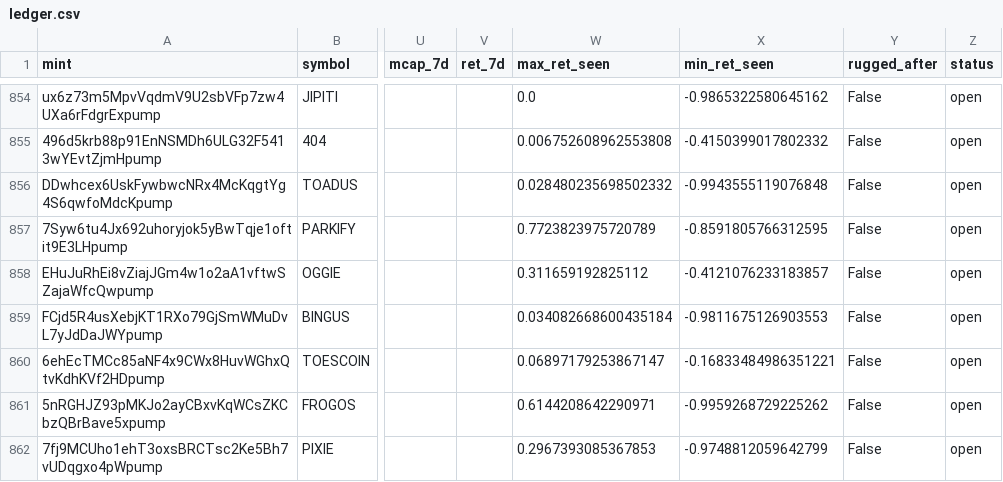
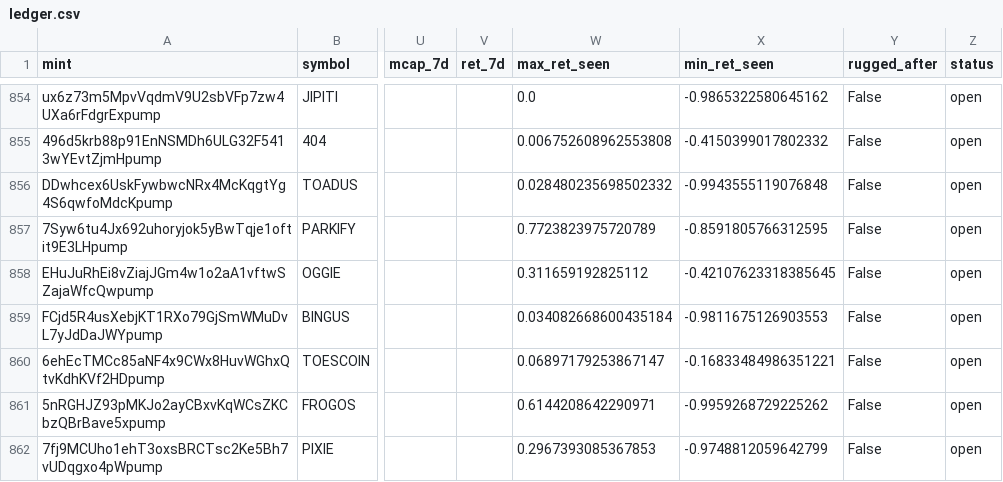
Before and after one commit to yousefjan2007-crypto/solana_screener, a CSV file: data/ledger.csv, drawn as a sheet; only a part is shown, gaps mark what is left out; the diff covers the shown part only; the diff names each change by its address in the sheet, - before the commit and + after, or states it on an @@ line.

```diff
--- a/data/ledger.csv
+++ b/data/ledger.csv
-X858 (min_ret_seen): -0.4121076233183857
+X858 (min_ret_seen): -0.42107623318385645
```
Also changed, not shown: 1 added row and 50 edited cells elsewhere in this file, 2 other files.
